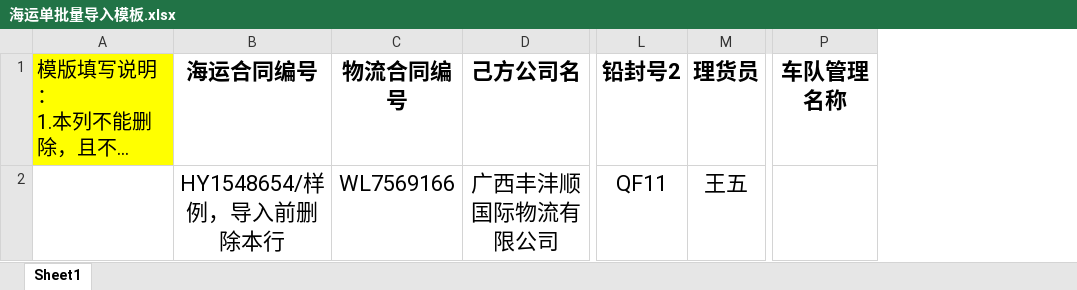
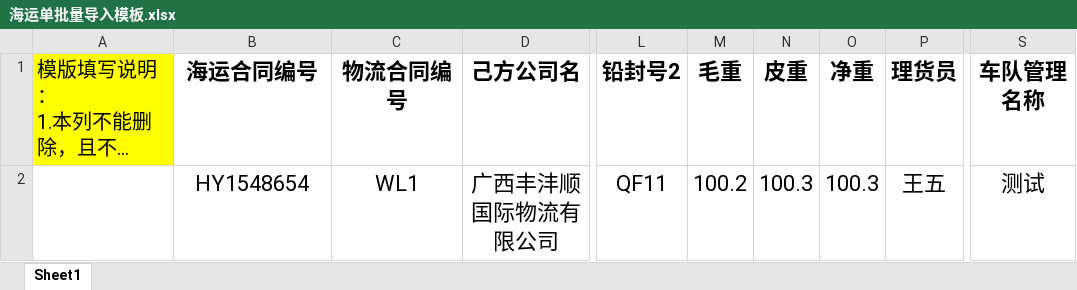
Before and after one commit to Devere19/oa-project, an Excel workbook: 海运单批量导入模板.xlsx, sheet Sheet1, drawn as a sheet; only a part is shown, gaps mark what is left out; long unchanged cells end in …; values as stored, in another font and other column widths than the file's, no borders; addresses are those after the commit; the diff names each change by its address in the sheet, - before the commit and + after, or states it on an @@ line.

```diff
--- a/海运单批量导入模板.xlsx (sheet Sheet1)
+++ b/海运单批量导入模板.xlsx (sheet Sheet1)
+column M (毛重), row 2: 100.2
+column N (皮重), row 2: 100.3
+column O (净重), row 2: 100.3
-B2 (海运合同编号): HY1548654/样例，导入前删除本行
+B2 (海运合同编号): HY1548654
-C2 (物流合同编号): WL7569166
+C2 (物流合同编号): WL1
-S2 (车队管理名称): (empty)
+S2 (车队管理名称): 测试
```
Also changed, not shown: formulas that keep their value, 54 other files.
